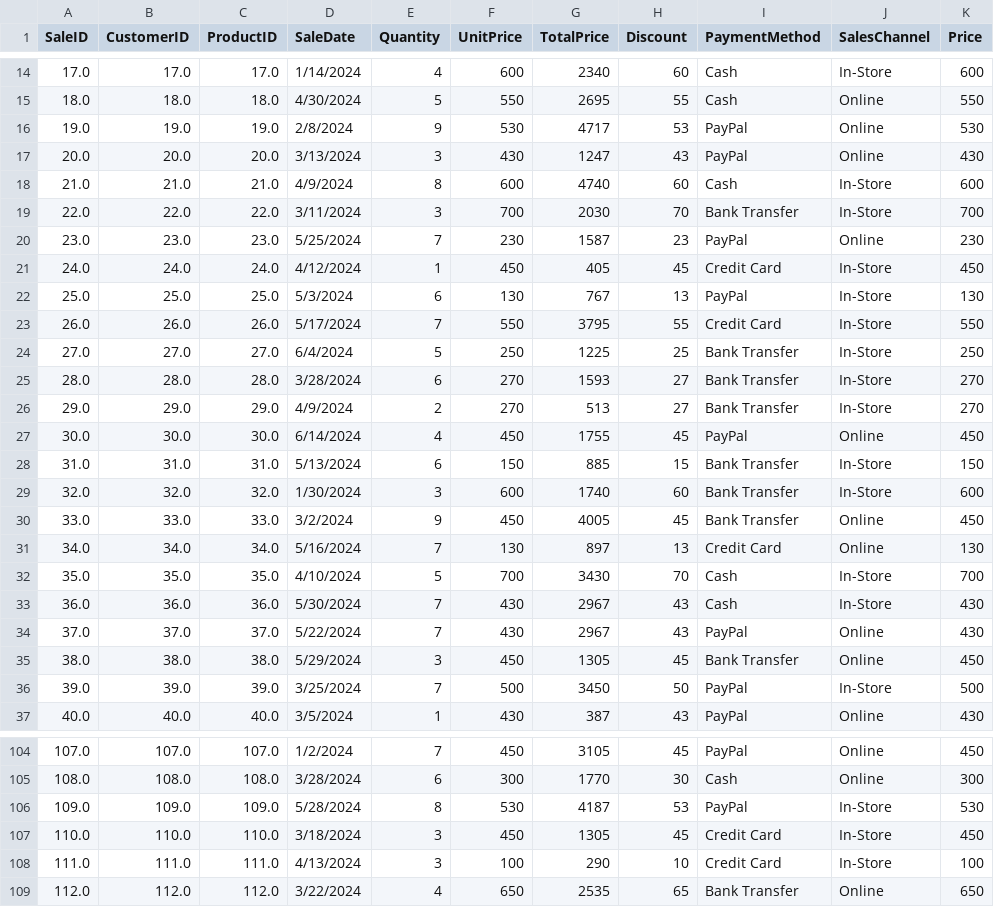
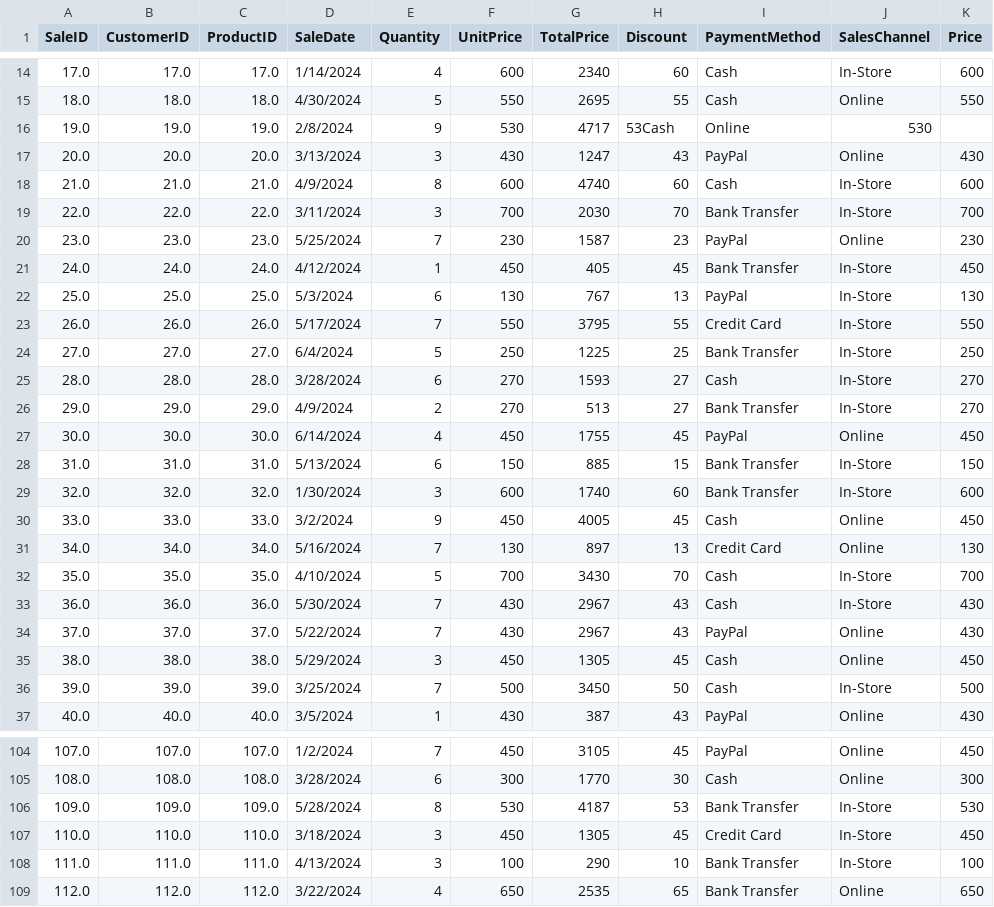
Before and after one commit to anhtraan/PowerBI, a CSV file: Power-BI/SalecleanedBPS.csv, drawn as a sheet; only a part is shown, gaps mark what is left out; the diff covers the shown part only.

Commit message:
Update SalecleanedBPS.csv

```diff
--- a/Power-BI/SalecleanedBPS.csv
+++ b/Power-BI/SalecleanedBPS.csv
@@ -15,3 +15,3 @@ SaleID,CustomerID,ProductID,SaleDate,Quantity,UnitPrice,TotalPrice,Discount,Paym
 18.0,18.0,18.0,4/30/2024,5,550,2695,55,Cash,Online,550
-19.0,19.0,19.0,2/8/2024,9,530,4717,53,PayPal,Online,530
+19.0,19.0,19.0,2/8/2024,9,530,4717,53Cash,Online,530
 20.0,20.0,20.0,3/13/2024,3,430,1247,43,PayPal,Online,430
@@ -20,3 +20,3 @@ SaleID,CustomerID,ProductID,SaleDate,Quantity,UnitPrice,TotalPrice,Discount,Paym
 23.0,23.0,23.0,5/25/2024,7,230,1587,23,PayPal,Online,230
-24.0,24.0,24.0,4/12/2024,1,450,405,45,Credit Card,In-Store,450
+24.0,24.0,24.0,4/12/2024,1,450,405,45,Bank Transfer,In-Store,450
 25.0,25.0,25.0,5/3/2024,6,130,767,13,PayPal,In-Store,130
@@ -24,3 +24,3 @@ SaleID,CustomerID,ProductID,SaleDate,Quantity,UnitPrice,TotalPrice,Discount,Paym
 27.0,27.0,27.0,6/4/2024,5,250,1225,25,Bank Transfer,In-Store,250
-28.0,28.0,28.0,3/28/2024,6,270,1593,27,Bank Transfer,In-Store,270
+28.0,28.0,28.0,3/28/2024,6,270,1593,27,Cash,In-Store,270
 29.0,29.0,29.0,4/9/2024,2,270,513,27,Bank Transfer,In-Store,270
@@ -29,3 +29,3 @@ SaleID,CustomerID,ProductID,SaleDate,Quantity,UnitPrice,TotalPrice,Discount,Paym
 32.0,32.0,32.0,1/30/2024,3,600,1740,60,Bank Transfer,In-Store,600
-33.0,33.0,33.0,3/2/2024,9,450,4005,45,Bank Transfer,Online,450
+33.0,33.0,33.0,3/2/2024,9,450,4005,45,Cash,Online,450
 34.0,34.0,34.0,5/16/2024,7,130,897,13,Credit Card,Online,130
@@ -34,4 +34,4 @@ SaleID,CustomerID,ProductID,SaleDate,Quantity,UnitPrice,TotalPrice,Discount,Paym
 37.0,37.0,37.0,5/22/2024,7,430,2967,43,PayPal,Online,430
-38.0,38.0,38.0,5/29/2024,3,450,1305,45,Bank Transfer,Online,450
-39.0,39.0,39.0,3/25/2024,7,500,3450,50,PayPal,In-Store,500
+38.0,38.0,38.0,5/29/2024,3,450,1305,45,Cash,Online,450
+39.0,39.0,39.0,3/25/2024,7,500,3450,50,Cash,In-Store,500
 40.0,40.0,40.0,3/5/2024,1,430,387,43,PayPal,Online,430
@@ -105,5 +105,5 @@ SaleID,CustomerID,ProductID,SaleDate,Quantity,UnitPrice,TotalPrice,Discount,Paym
 108.0,108.0,108.0,3/28/2024,6,300,1770,30,Cash,Online,300
-109.0,109.0,109.0,5/28/2024,8,530,4187,53,PayPal,In-Store,530
+109.0,109.0,109.0,5/28/2024,8,530,4187,53,Bank Transfer,In-Store,530
 110.0,110.0,110.0,3/18/2024,3,450,1305,45,Credit Card,In-Store,450
-111.0,111.0,111.0,4/13/2024,3,100,290,10,Credit Card,In-Store,100
+111.0,111.0,111.0,4/13/2024,3,100,290,10,Bank Transfer,In-Store,100
 112.0,112.0,112.0,3/22/2024,4,650,2535,65,Bank Transfer,Online,650
```
Also changed, not shown: 10 edited cells elsewhere in this file.
